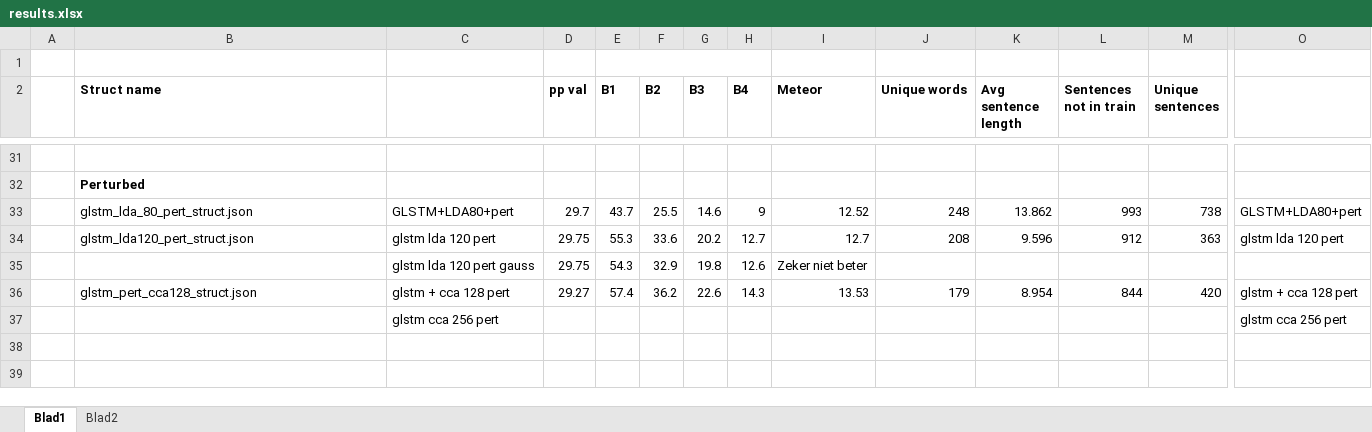
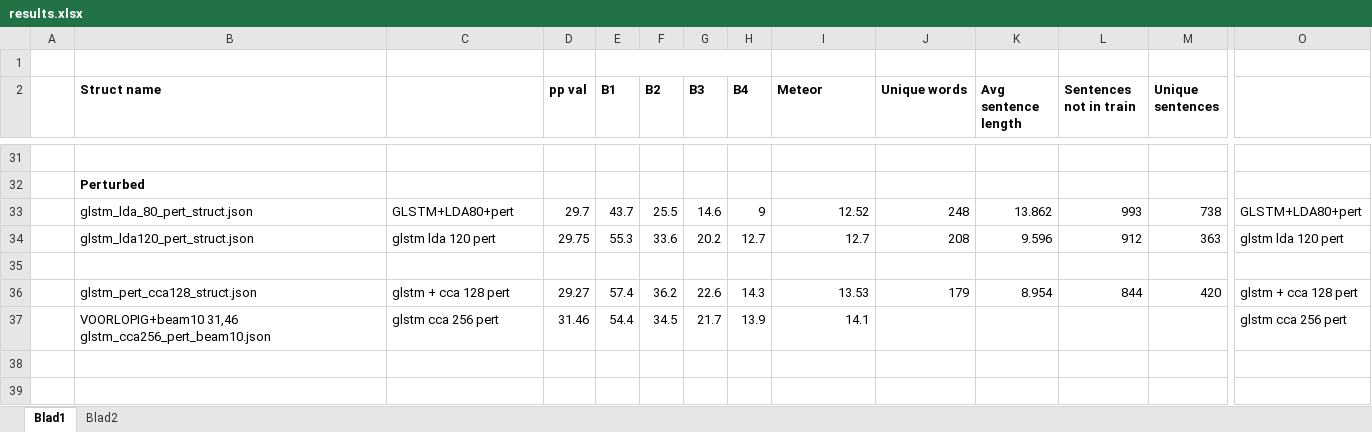
Before and after one commit to spijs/AutomaticImageDescription_Thesis, an Excel workbook: Code/eval/results.xlsx, sheet Blad1, drawn as a sheet; only a part is shown, gaps mark what is left out; values as stored, in another font and other column widths than the file's, no borders; conditional formats not drawn; removed rows and columns are numbered as before the commit, all else as after; rows hold the shown columns only; the diff names each change by its address in the sheet, - before the commit and + after, or states it on an @@ line.

```diff
--- a/Code/eval/results.xlsx (sheet Blad1)
+++ b/Code/eval/results.xlsx (sheet Blad1)
-row 35:  |  | glstm lda 120 pert gauss | 29.75 | 54.3 | 32.9 | 19.8 | 12.6 | Zeker niet beter
+row 35: (empty)
-row 37:  |  | glstm cca 256 pert |  |  |  |  |  |  |  |  |  |  | glstm cca 256 pert
+row 37:  | VOORLOPIG+beam10 31,46 glstm_cca256_pert_beam10.json | glstm cca 256 pert | 31.46 | 54.4 | 34.5 | 21.7 | 13.9 | 14.1 |  |  |  |  | glstm cca 256 pert
```
Also changed, not shown: charts or pictures, 7 other files.
